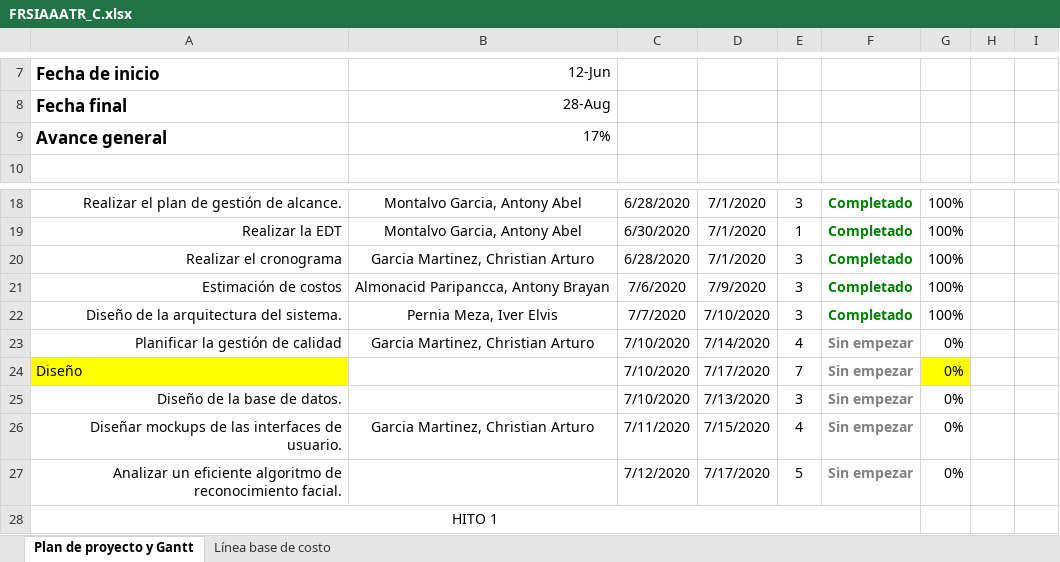
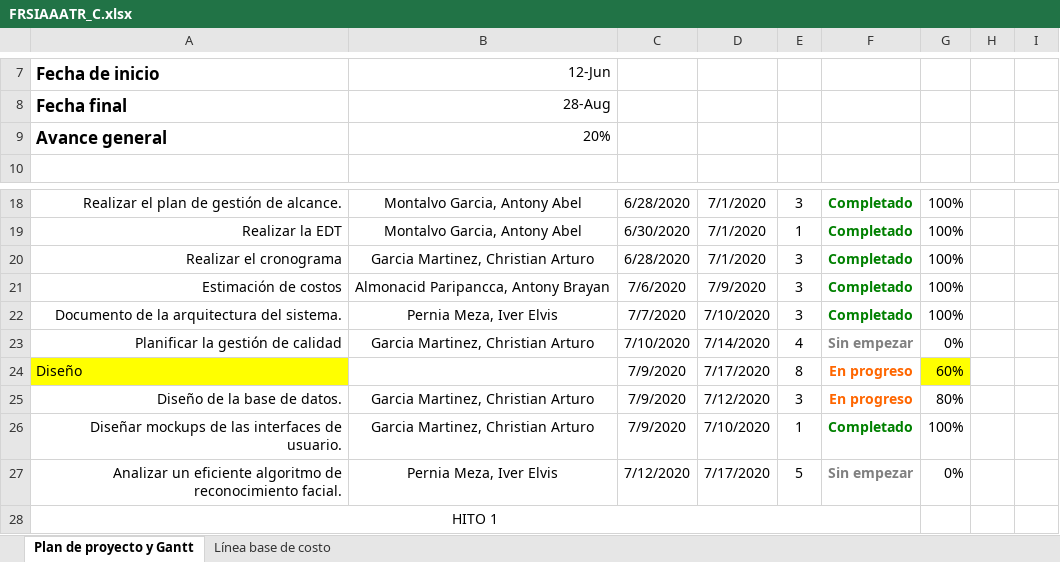
Before and after one commit to antonyMontalvo/FaceSolutions, an Excel workbook: desarrollo/FRSIAAATR/Gestión/FRSIAAATR_C.xlsx, sheet Plan de proyecto y Gantt, drawn as a sheet; only a part is shown, gaps mark what is left out; values as stored, in another font and other column widths than the file's, no borders; charts and pictures not drawn; the diff names each change by its address in the sheet, - before the commit and + after, or states it on an @@ line.

Commit message:
Actualizando fecha del cronograma

```diff
--- a/desarrollo/FRSIAAATR/Gestión/FRSIAAATR_C.xlsx (sheet Plan de proyecto y Gantt)
+++ b/desarrollo/FRSIAAATR/Gestión/FRSIAAATR_C.xlsx (sheet Plan de proyecto y Gantt)
-B9: 17%
+B9: 20%
-A22: Diseño de la arquitectura del sistema.
+A22: Documento de la arquitectura del sistema.
-C24:C25: 7/10/2020
+C24:C25: 7/9/2020
-E24: 7
+E24: 8
-F24:F25: Sin empezar
+F24:F25: En progreso
-F24:F25 text colour: #808080
+F24:F25 text colour: #FF6600
-G24: 0%
+G24: 60%
-B25: (empty)
+B25: Garcia Martinez, Christian Arturo
-D25: 7/13/2020
+D25: 7/12/2020
-G25: 0%
+G25: 80%
-C26: 7/11/2020
+C26: 7/9/2020
-D26: 7/15/2020
+D26: 7/10/2020
-E26: 4
+E26: 1
-F26: Sin empezar
+F26: Completado
-F26 text colour: #808080
+F26 text colour: #008000
-G26: 0%
+G26: 100%
-B27: (empty)
+B27: Pernia Meza, Iver Elvis
```
Also changed, not shown: charts or pictures.
